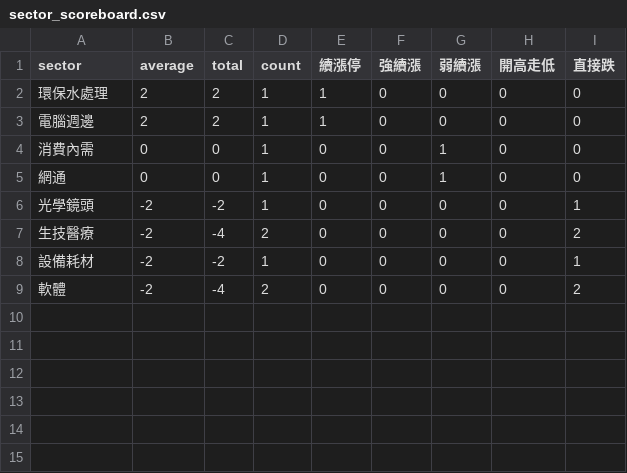
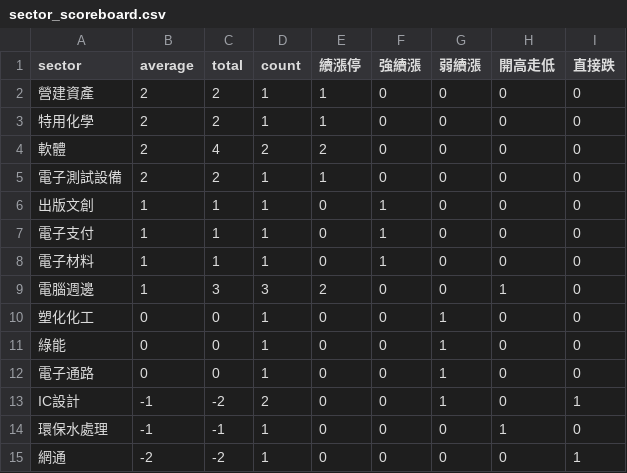
Before and after one commit to ilovechenjj986/daytrade-scoreboard, a CSV file: site/sector_scoreboard.csv, drawn as a sheet.

```diff
--- a/site/sector_scoreboard.csv
+++ b/site/sector_scoreboard.csv
@@ -1,9 +1,15 @@
 "sector","average","total","count","續漲停","強續漲","弱續漲","開高走低","直接跌"
-"環保水處理","2","2","1","1","0","0","0","0"
-"電腦週邊","2","2","1","1","0","0","0","0"
-"消費內需","0","0","1","0","0","1","0","0"
-"網通","0","0","1","0","0","1","0","0"
-"光學鏡頭","-2","-2","1","0","0","0","0","1"
-"生技醫療","-2","-4","2","0","0","0","0","2"
-"設備耗材","-2","-2","1","0","0","0","0","1"
-"軟體","-2","-4","2","0","0","0","0","2"
+"營建資產","2","2","1","1","0","0","0","0"
+"特用化學","2","2","1","1","0","0","0","0"
+"軟體","2","4","2","2","0","0","0","0"
+"電子測試設備","2","2","1","1","0","0","0","0"
+"出版文創","1","1","1","0","1","0","0","0"
+"電子支付","1","1","1","0","1","0","0","0"
+"電子材料","1","1","1","0","1","0","0","0"
+"電腦週邊","1","3","3","2","0","0","1","0"
+"塑化化工","0","0","1","0","0","1","0","0"
+"綠能","0","0","1","0","0","1","0","0"
+"電子通路","0","0","1","0","0","1","0","0"
+"IC設計","-1","-2","2","0","0","1","0","1"
+"環保水處理","-1","-1","1","0","0","0","1","0"
+"網通","-2","-2","1","0","0","0","0","1"
```
Also changed, not shown: 19 other files.
